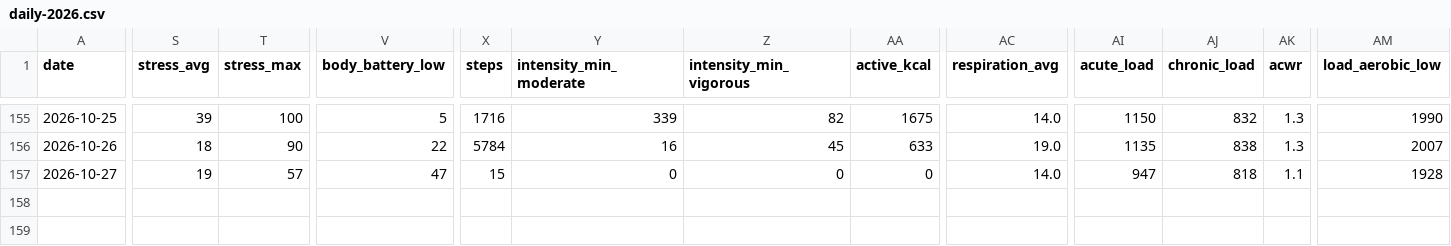
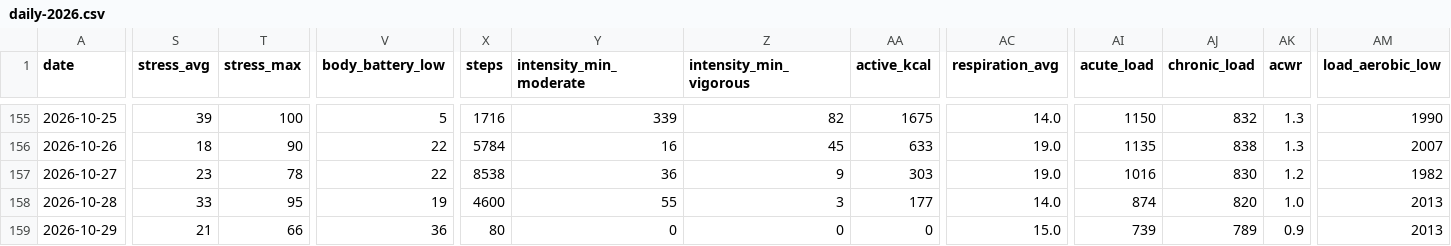
Before and after one commit to anaverage-enri/training-data, a CSV file: tables/daily-2026.csv, drawn as a sheet; only a part is shown, gaps mark what is left out; rows hold the shown columns only; the diff covers the shown part only; the diff names each change by its address in the sheet, - before the commit and + after, or states it on an @@ line.

Commit message:
chore(data): sync 2026-10-29

```diff
--- a/tables/daily-2026.csv
+++ b/tables/daily-2026.csv
-S157 (stress_avg): 19
+S157 (stress_avg): 23
-T157 (stress_max): 57
+T157 (stress_max): 78
-V157 (body_battery_low): 47
+V157 (body_battery_low): 22
-X157 (steps): 15
+X157 (steps): 8538
-Y157 (intensity_min_moderate): 0
+Y157 (intensity_min_moderate): 36
-Z157 (intensity_min_vigorous): 0
+Z157 (intensity_min_vigorous): 9
-AA157 (active_kcal): 0
+AA157 (active_kcal): 303
-AC157 (respiration_avg): 14.0
+AC157 (respiration_avg): 19.0
-AI157 (acute_load): 947
+AI157 (acute_load): 1016
-AJ157 (chronic_load): 818
+AJ157 (chronic_load): 830
-AK157 (acwr): 1.1
+AK157 (acwr): 1.2
-AM157 (load_aerobic_low): 1928
+AM157 (load_aerobic_low): 1982
+row 158: 2026-10-28 | 33 | 95 | 19 | 4600 | 55 | 3 | 177 | 14.0 | 874 | 820 | 1.0 | 2013
+row 159: 2026-10-29 | 21 | 66 | 36 | 80 | 0 | 0 | 0 | 15.0 | 739 | 789 | 0.9 | 2013
```
Also changed, not shown: 1 edited cell elsewhere in this file, tables/activities-2026.csv, 31 other files.
